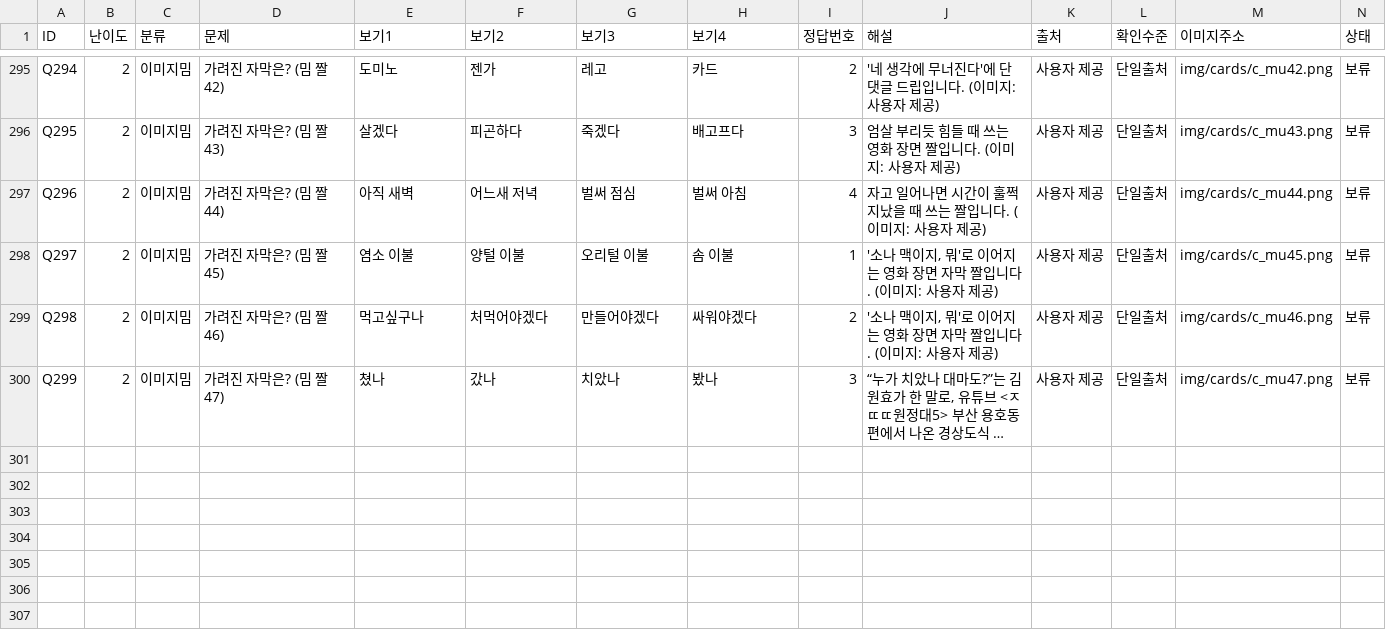
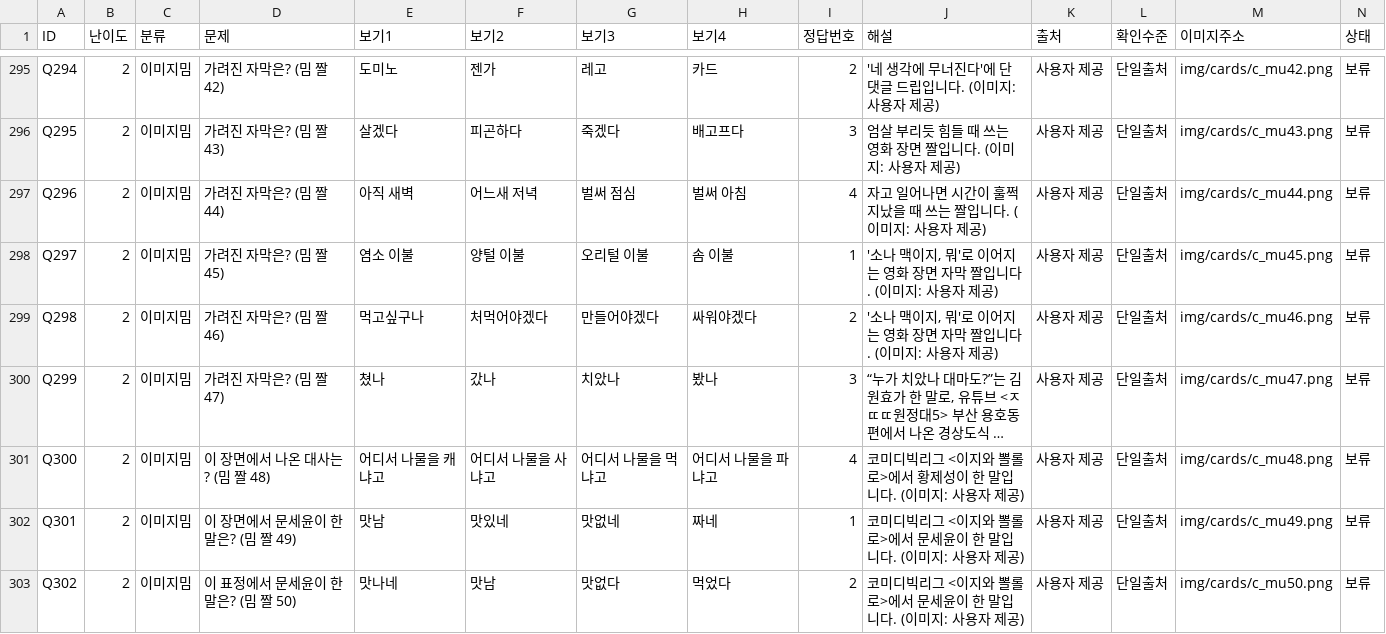
Before and after one commit to memejalal2026-km/memejalal, a CSV file: tools/question_db.csv, drawn as a sheet; only a part is shown, gaps mark what is left out; long unchanged cells end in …; rows hold the shown columns only; the diff names each change by its address in the sheet, - before the commit and + after, or states it on an @@ line.

```diff
--- a/tools/question_db.csv
+++ b/tools/question_db.csv
+row 301: Q300 | 2 | 이미지밈 | 이 장면에서 나온 대사는? (밈 짤 48) | 어디서 나물을 캐냐고 | 어디서 나물을 사냐고 | 어디서 나물을 먹냐고 | 어디서 나물을 파냐고 | 4 | 코미디빅리그 <이지와 뽈롤로>에서 황제성이 한 말입니다. (이미지: 사용자 제공) | 사용자 제공 | 단일출처 | img/cards/c_mu48.png | 보류
+row 302: Q301 | 2 | 이미지밈 | 이 장면에서 문세윤이 한 말은? (밈 짤 49) | 맛남 | 맛있네 | 맛없네 | 짜네 | 1 | 코미디빅리그 <이지와 뽈롤로>에서 문세윤이 한 말입니다. (이미지: 사용자 제공) | 사용자 제공 | 단일출처 | img/cards/c_mu49.png | 보류
+row 303: Q302 | 2 | 이미지밈 | 이 표정에서 문세윤이 한 말은? (밈 짤 50) | 맛나네 | 맛남 | 맛없다 | 먹었다 | 2 | 코미디빅리그 <이지와 뽈롤로>에서 문세윤이 한 말입니다. (이미지: 사용자 제공) | 사용자 제공 | 단일출처 | img/cards/c_mu50.png | 보류
```
Also changed, not shown: 10 other files.
